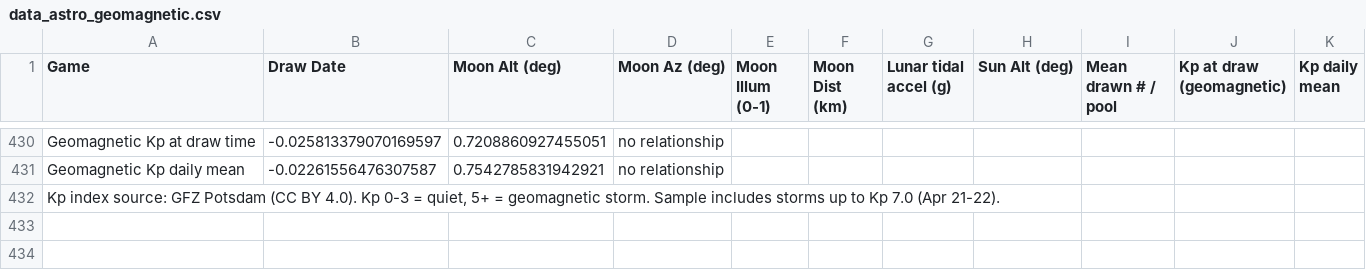
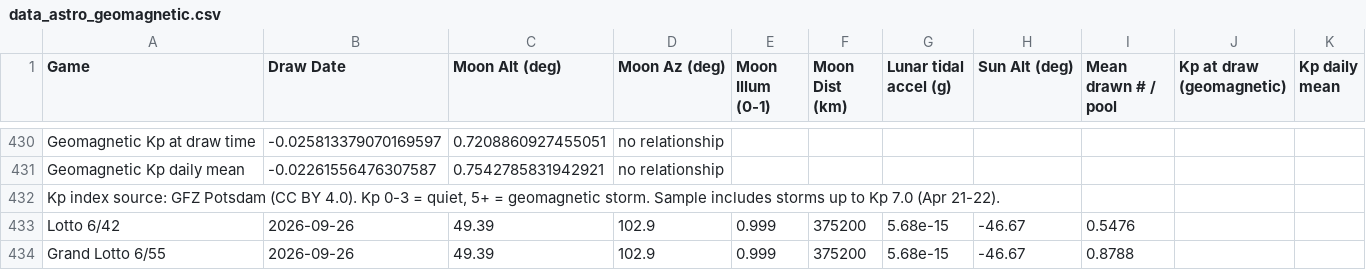
Before and after one commit to lantisprime/structure-discovery-lab, a CSV file: datasets/pcso-lotto/data_astro_geomagnetic.csv, drawn as a sheet; only a part is shown, gaps mark what is left out; the diff names each change by its address in the sheet, - before the commit and + after, or states it on an @@ line.

```diff
--- a/datasets/pcso-lotto/data_astro_geomagnetic.csv
+++ b/datasets/pcso-lotto/data_astro_geomagnetic.csv
+row 433: Lotto 6/42 | 2026-09-26 | 49.39 | 102.9 | 0.999 | 375200 | 5.68e-15 | -46.67 | 0.5476
+row 434: Grand Lotto 6/55 | 2026-09-26 | 49.39 | 102.9 | 0.999 | 375200 | 5.68e-15 | -46.67 | 0.8788
```
Also changed, not shown: datasets/pcso-lotto/data_draws.csv, datasets/pcso-lotto/data_draws_1yr.csv, 11 other files.
